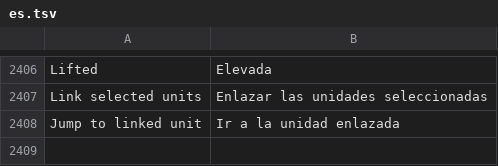
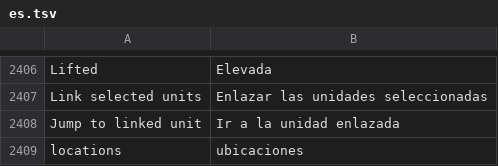
Before and after one commit to stardraft-editor/stardraft, a TSV file: apps/editor/res/lang/es.tsv, drawn as a sheet; only a part is shown, gaps mark what is left out; the diff names each change by its address in the sheet, - before the commit and + after, or states it on an @@ line.

```diff
--- a/apps/editor/res/lang/es.tsv
+++ b/apps/editor/res/lang/es.tsv
+row 2409: locations | ubicaciones
```
Also changed, not shown: apps/editor/res/lang/ko.tsv, apps/editor/res/lang/ru.tsv, 15 other files.
